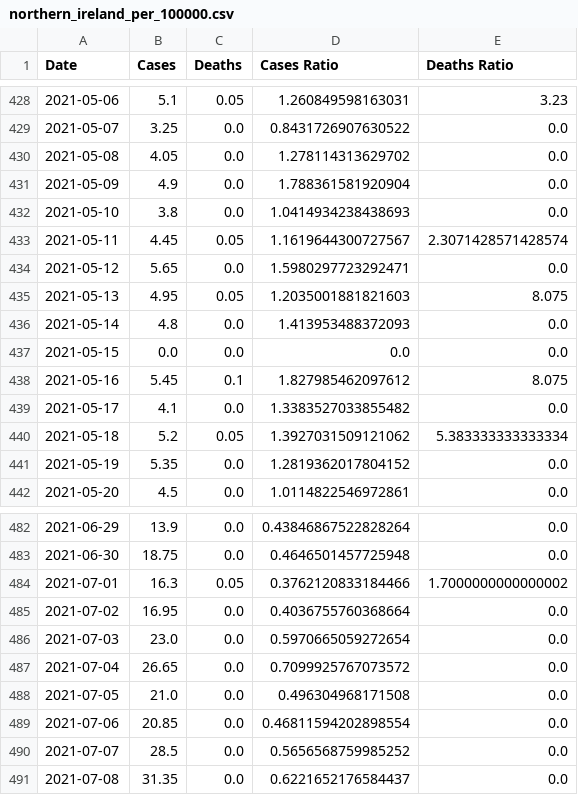
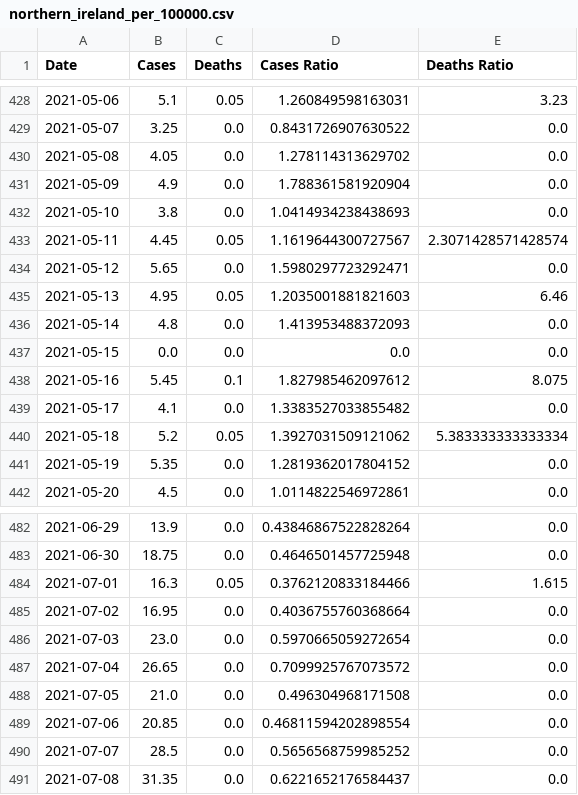
Before and after one commit to robertgauld/scotland-covid19-data, a CSV file: public/northern_ireland_per_100000.csv, drawn as a sheet; only a part is shown, gaps mark what is left out; the diff covers the shown part only.

```diff
--- a/public/northern_ireland_per_100000.csv
+++ b/public/northern_ireland_per_100000.csv
@@ -434,3 +434,3 @@ Date,Cases,Deaths,Cases Ratio,Deaths Ratio
 2021-05-12,5.65,0.0,1.5980297723292471,0.0
-2021-05-13,4.95,0.05,1.2035001881821603,8.075
+2021-05-13,4.95,0.05,1.2035001881821603,6.46
 2021-05-14,4.8,0.0,1.413953488372093,0.0
@@ -483,3 +483,3 @@ Date,Cases,Deaths,Cases Ratio,Deaths Ratio
 2021-06-30,18.75,0.0,0.4646501457725948,0.0
-2021-07-01,16.3,0.05,0.3762120833184466,1.7000000000000002
+2021-07-01,16.3,0.05,0.3762120833184466,1.615
 2021-07-02,16.95,0.0,0.4036755760368664,0.0
```
Also changed, not shown: 1 added row and 9 edited cells elsewhere in this file, public/england_per_100000.csv, public/scotland_per_100000.csv, 50 other files.
